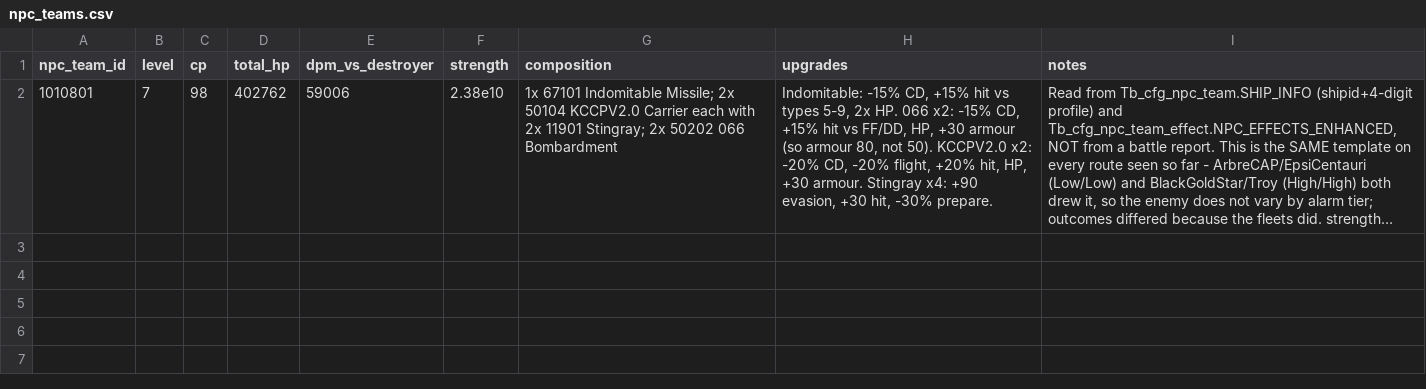
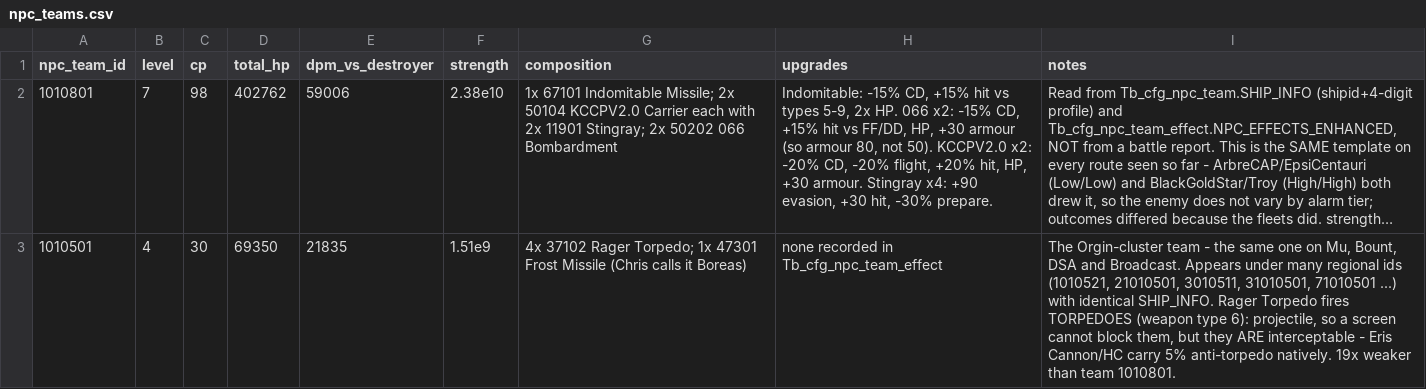
Before and after one commit to chrisaacson69/sci-fi-trading-voyage, a CSV file: data/npc_teams.csv, drawn as a sheet; long unchanged cells end in …; the diff names each change by its address in the sheet, - before the commit and + after, or states it on an @@ line.

```diff
--- a/data/npc_teams.csv
+++ b/data/npc_teams.csv
+row 3: 1010501 | 4 | 30 | 69350 | 21835 | 1.51e9 | 4x 37102 Rager Torpedo; 1x 47301 Frost Missile (Chris calls it Boreas) | none recorded in Tb_cfg_npc_team_effect | The Orgin-cluster team - the same one on Mu, Bount, DSA and Broadcast. Appears under many regional ids (1010521, 21010501, 3010511, 31010501, 71010501 ...) with identical SHIP_INFO. Rager Torpedo fires TORPEDOES (weapon type 6): projectile, so a screen cannot block them, but they ARE interceptable - Eris Cannon/HC carry 5% anti-torpedo natively. 19x weaker than team 1010801.
```
Also changed, not shown: data/encounters.csv, data/ships/main.csv.
